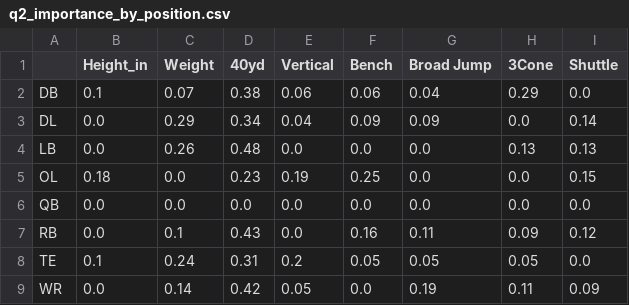
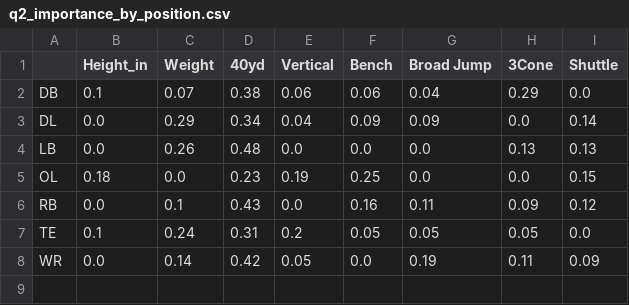
Before and after one commit to aphilipose247/CSCI-4047-Final-Project, a CSV file: q2_importance_by_position.csv, drawn as a sheet; the diff names each change by its address in the sheet, - before the commit and + after, or states it on an @@ line.

```diff
--- a/q2_importance_by_position.csv
+++ b/q2_importance_by_position.csv
-row 6: QB | 0.0 | 0.0 | 0.0 | 0.0 | 0.0 | 0.0 | 0.0 | 0.0
```
Also changed, not shown: q1_by_position.csv, q1_vs_q2_comparison.csv, 10 other files.
